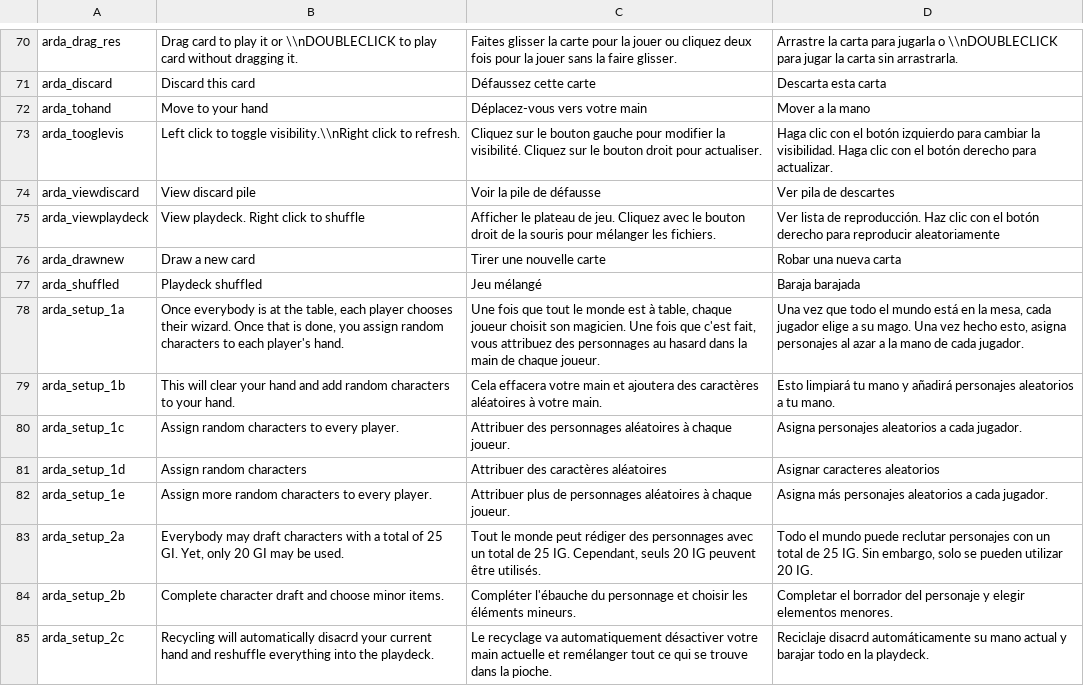
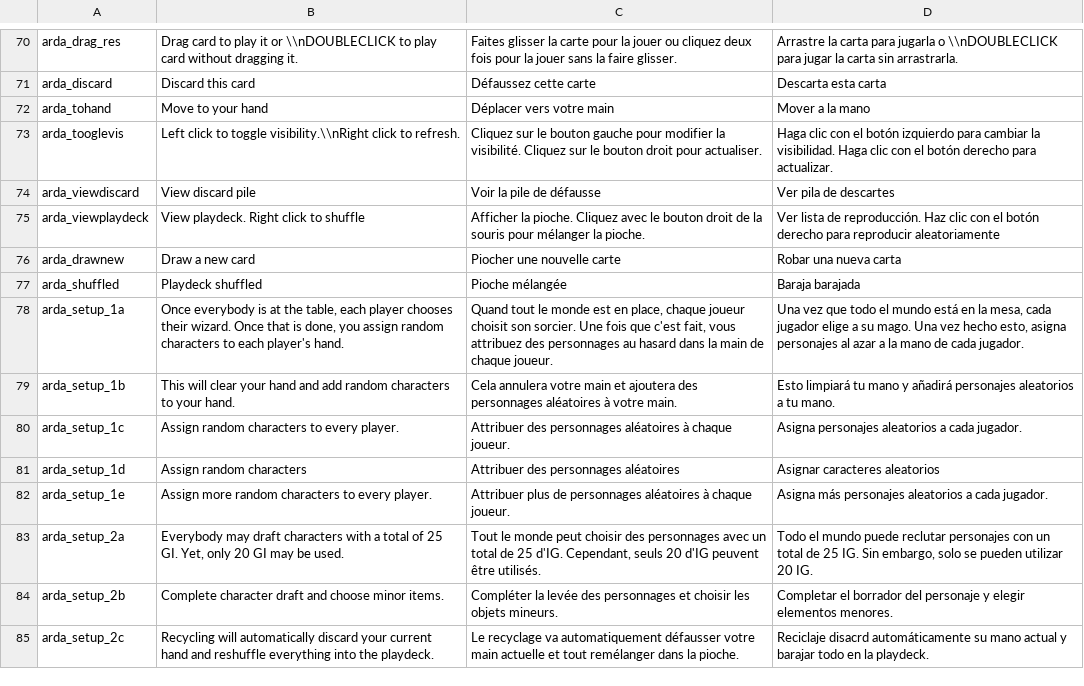
Before and after one commit to Heinrich-Barth/meccg-online, a CSV file: data-local/dictionary.csv, drawn as a sheet; only a part is shown, gaps mark what is left out; the diff covers the shown part only.

Commit message:
add edit french translations

```diff
--- a/data-local/dictionary.csv
+++ b/data-local/dictionary.csv
@@ -71,15 +71,15 @@ arda_drag_res;Drag card to play it or \\nDOUBLECLICK to play card without draggi
 arda_discard;Discard this card;Défaussez cette carte;Descarta esta carta
-arda_tohand;Move to your hand;Déplacez-vous vers votre main;Mover a la mano
+arda_tohand;Move to your hand;Déplacer vers votre main;Mover a la mano
 arda_tooglevis;Left click to toggle visibility.\\nRight click to refresh.;Cliquez sur le bouton gauche pour modifier la visibilité. Cliquez sur le bouton droit pour actualiser.;Haga clic con el botón izquierdo para cambiar la visibilidad. Haga clic con el botón derecho para actualizar.
 arda_viewdiscard;View discard pile;Voir la pile de défausse;Ver pila de descartes
-arda_viewplaydeck;View playdeck. Right click to shuffle;Afficher le plateau de jeu. Cliquez avec le bouton droit de la souris pour mélanger les fichiers.;Ver lista de reproducción. Haz clic con el botón derecho para reproducir aleatoriamente
-arda_drawnew;Draw a new card;Tirer une nouvelle carte;Robar una nueva carta
-arda_shuffled;Playdeck shuffled;Jeu mélangé;Baraja barajada
-arda_setup_1a; Once everybody is at the table, each player chooses their wizard. Once that is done, you assign random characters to each player's hand.; Une fois que tout le monde est à table, chaque joueur choisit son magicien. Une fois que c'est fait, vous attribuez des personnages au hasard dans la main de chaque joueur.; Una vez que todo el mundo está en la mesa, cada jugador elige a su mago. Una vez hecho esto, asigna personajes al azar a la mano de cada jugador.
-arda_setup_1b;This will clear your hand and add random characters to your hand.;Cela effacera votre main et ajoutera des caractères aléatoires à votre main.;Esto limpiará tu mano y añadirá personajes aleatorios a tu mano.
+arda_viewplaydeck;View playdeck. Right click to shuffle;Afficher la pioche. Cliquez avec le bouton droit de la souris pour mélanger la pioche.;Ver lista de reproducción. Haz clic con el botón derecho para reproducir aleatoriamente
+arda_drawnew;Draw a new card;Piocher une nouvelle carte;Robar una nueva carta
+arda_shuffled;Playdeck shuffled;Pioche mélangée;Baraja barajada
+arda_setup_1a; Once everybody is at the table, each player chooses their wizard. Once that is done, you assign random characters to each player's hand.; Quand tout le monde est en place, chaque joueur choisit son sorcier. Une fois que c'est fait, vous attribuez des personnages au hasard dans la main de chaque joueur.; Una vez que todo el mundo está en la mesa, cada jugador elige a su mago. Una vez hecho esto, asigna personajes al azar a la mano de cada jugador.
+arda_setup_1b;This will clear your hand and add random characters to your hand.;Cela annulera votre main et ajoutera des personnages aléatoires à votre main.;Esto limpiará tu mano y añadirá personajes aleatorios a tu mano.
 arda_setup_1c;Assign random characters to every player.;Attribuer des personnages aléatoires à chaque joueur.;Asigna personajes aleatorios a cada jugador.
-arda_setup_1d;Assign random characters;Attribuer des caractères aléatoires;Asignar caracteres aleatorios
+arda_setup_1d;Assign random characters;Attribuer des personnages aléatoires;Asignar caracteres aleatorios
 arda_setup_1e;Assign more random characters to every player.;Attribuer plus de personnages aléatoires à chaque joueur.;Asigna más personajes aleatorios a cada jugador.
-arda_setup_2a;Everybody may draft characters with a total of 25 GI. Yet, only 20 GI may be used.;Tout le monde peut rédiger des personnages avec un total de 25 IG. Cependant, seuls 20 IG peuvent être utilisés.;Todo el mundo puede reclutar personajes con un total de 25 IG. Sin embargo, solo se pueden utilizar 20 IG.
-arda_setup_2b;Complete character draft and choose minor items.;Compléter l'ébauche du personnage et choisir les éléments mineurs.;Completar el borrador del personaje y elegir elementos menores.
-arda_setup_2c;Recycling will automatically disacrd your current hand and reshuffle everything into the playdeck.;Le recyclage va automatiquement désactiver votre main actuelle et remélanger tout ce qui se trouve dans la pioche.;Reciclaje disacrd automáticamente su mano actual y barajar todo en la playdeck.
+arda_setup_2a;Everybody may draft characters with a total of 25 GI. Yet, only 20 GI may be used.;Tout le monde peut choisir des personnages avec un total de 25 d'IG. Cependant, seuls 20 d'IG peuvent être utilisés.;Todo el mundo puede reclutar personajes con un total de 25 IG. Sin embargo, solo se pueden utilizar 20 IG.
+arda_setup_2b;Complete character draft and choose minor items.;Compléter la levée des personnages et choisir les objets mineurs.;Completar el borrador del personaje y elegir elementos menores.
+arda_setup_2c;Recycling will automatically discard your current hand and reshuffle everything into the playdeck.;Le recyclage va automatiquement défausser votre main actuelle et tout remélanger dans la pioche.;Reciclaje disacrd automáticamente su mano actual y barajar todo en la playdeck.
```
Also changed, not shown: 179 edited cells elsewhere in this file.
